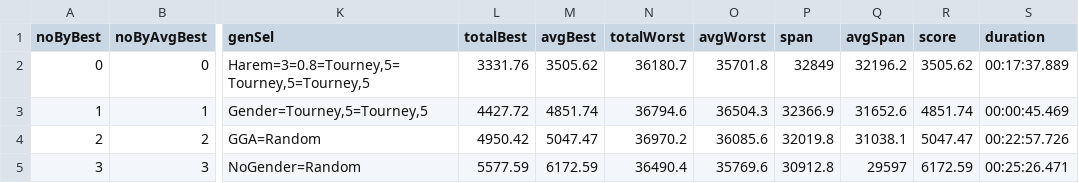
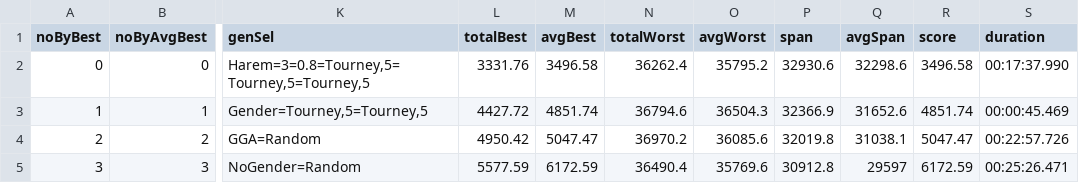
Before and after one commit to FilipMalczak/dsea, a CSV file: csv_results/a280_results.csv, drawn as a sheet; only a part is shown, gaps mark what is left out; the diff names each change by its address in the sheet, - before the commit and + after, or states it on an @@ line.

```diff
--- a/csv_results/a280_results.csv
+++ b/csv_results/a280_results.csv
-M2 (avgBest): 3505.62
+M2 (avgBest): 3496.58
-N2 (totalWorst): 36180.7
+N2 (totalWorst): 36262.4
-O2 (avgWorst): 35701.8
+O2 (avgWorst): 35795.2
-P2 (span): 32849
+P2 (span): 32930.6
-Q2 (avgSpan): 32196.2
+Q2 (avgSpan): 32298.6
-R2 (score): 3505.62
+R2 (score): 3496.58
-S2 (duration): 00:17:37.889
+S2 (duration): 00:17:37.990
```
Also changed, not shown: csv_results/ali535_results.csv, csv_results/bcl380_results.csv, 11 other files.
